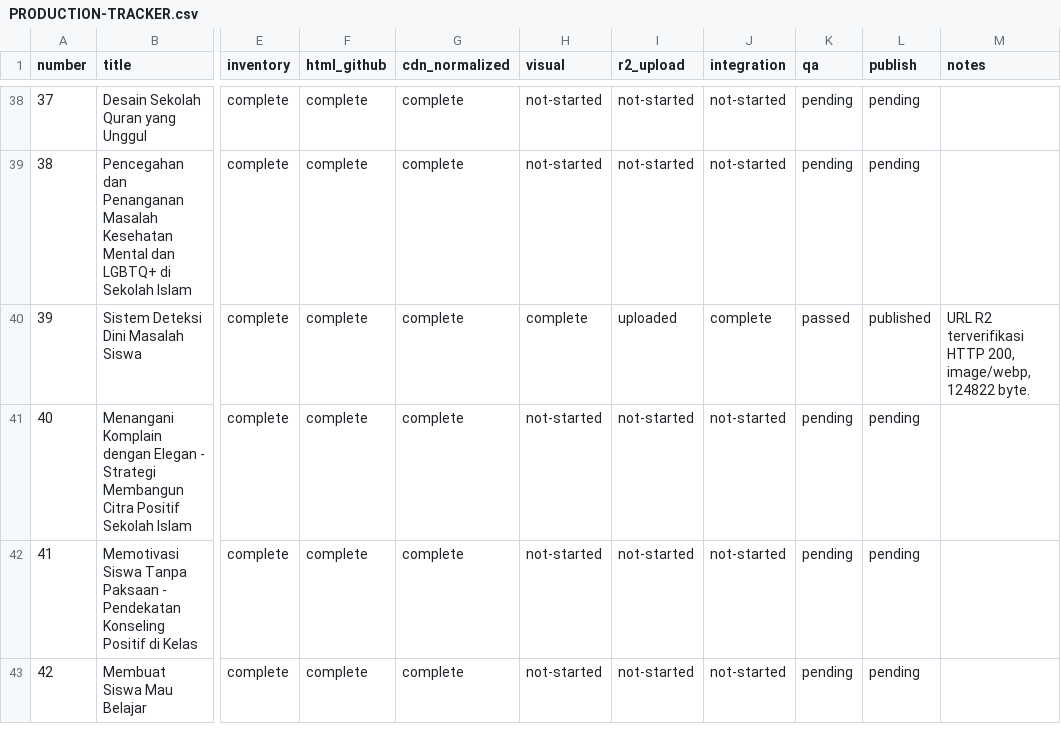
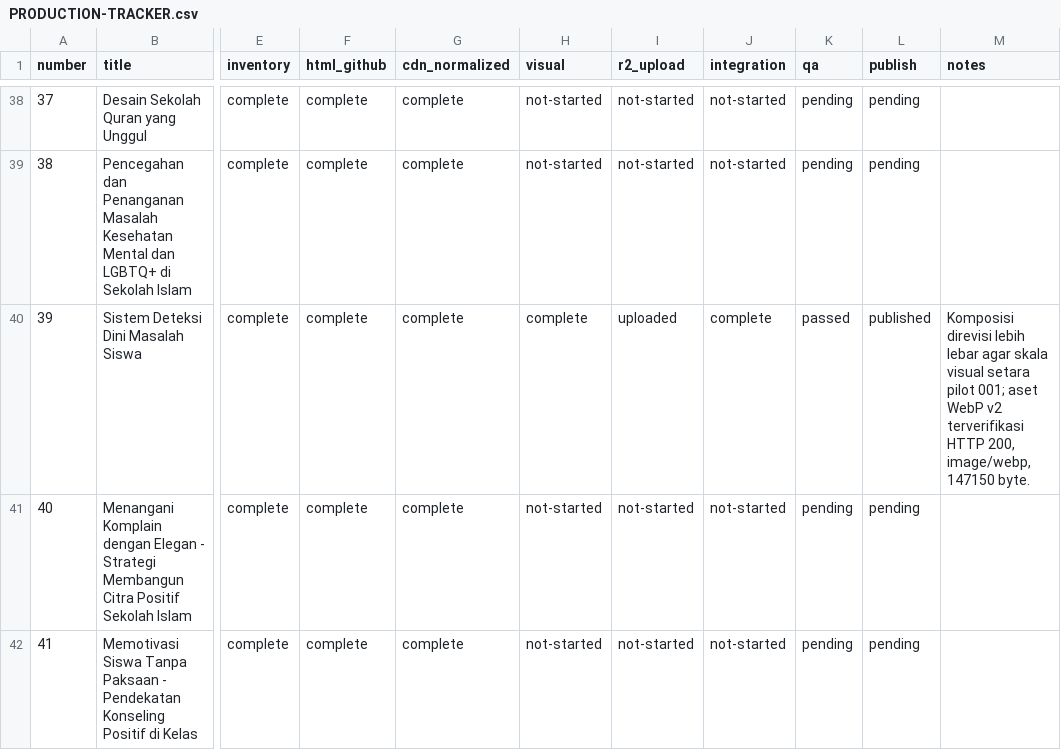
Before and after one commit to MuhammadFuad81/ebook-interaktif-edumind, a CSV file: PRODUCTION-TRACKER.csv, drawn as a sheet; only a part is shown, gaps mark what is left out; the shorter side is filled out with more unchanged rows; the diff names each change by its address in the sheet, - before the commit and + after, or states it on an @@ line.

Commit message:
Refine pilot 039 visual and refresh pilot 053 cache

```diff
--- a/PRODUCTION-TRACKER.csv
+++ b/PRODUCTION-TRACKER.csv
-M40 (notes): URL R2 terverifikasi HTTP 200, image/webp, 124822 byte.
+M40 (notes): Komposisi direvisi lebih lebar agar skala visual setara pilot 001; aset WebP v2 terverifikasi HTTP 200, image/webp, 147150 byte.
```
Also changed, not shown: 7 other files.
